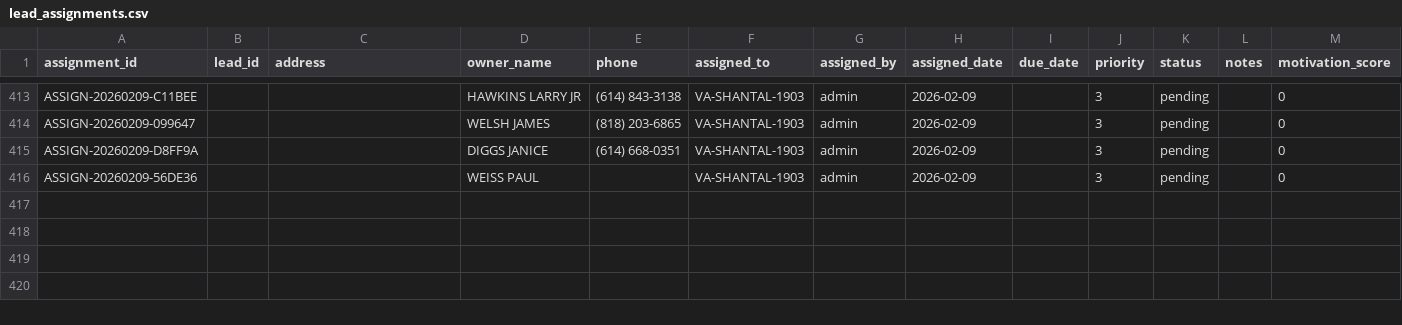
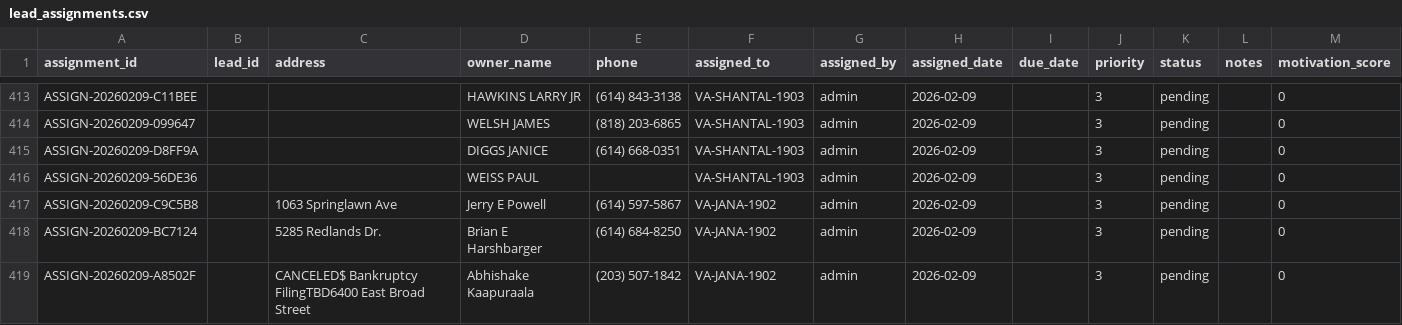
Before and after one commit to wshumbusho5-pixel/Aerial-leads, a CSV file: data/sellers/processed/lead_assignments.csv, drawn as a sheet; only a part is shown, gaps mark what is left out; the diff names each change by its address in the sheet, - before the commit and + after, or states it on an @@ line.

```diff
--- a/data/sellers/processed/lead_assignments.csv
+++ b/data/sellers/processed/lead_assignments.csv
+row 417: ASSIGN-20260209-C9C5B8 |  | 1063 Springlawn Ave | Jerry E Powell | (614) 597-5867 | VA-JANA-1902 | admin | 2026-02-09 |  | 3 | pending |  | 0
+row 418: ASSIGN-20260209-BC7124 |  | 5285 Redlands Dr. | Brian E Harshbarger | (614) 684-8250 | VA-JANA-1902 | admin | 2026-02-09 |  | 3 | pending |  | 0
+row 419: ASSIGN-20260209-A8502F |  | CANCELED$ Bankruptcy FilingTBD6400 East Broad Street | Abhishake Kaapuraala | (203) 507-1842 | VA-JANA-1902 | admin | 2026-02-09 |  | 3 | pending |  | 0
```
Also changed, not shown: data/sellers/processed/probate_leads.csv, data/sellers/processed/sheriff_sale_leads.csv, 4 other files.
